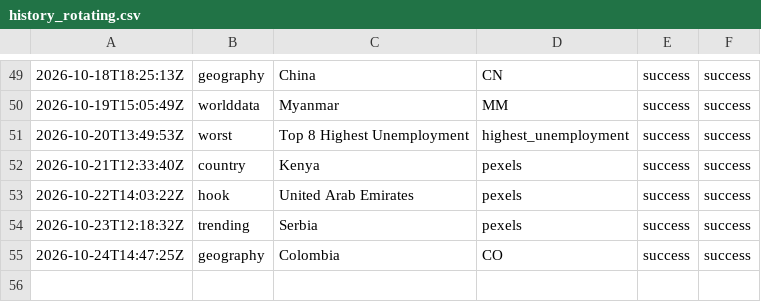
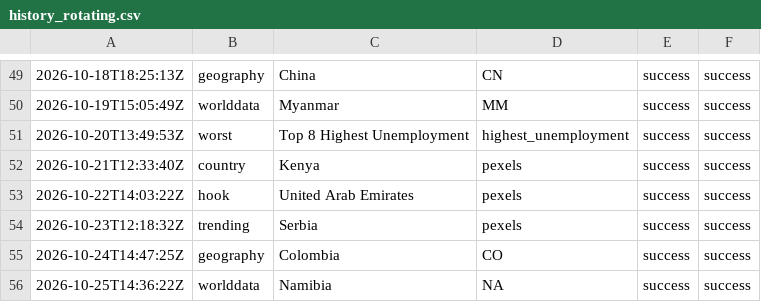
Before and after one commit to oceanfarm1992-design/Countries-Video-Flows, a CSV file: logs/history_rotating.csv, drawn as a sheet; only a part is shown, gaps mark what is left out.

```diff
--- a/logs/history_rotating.csv
+++ b/logs/history_rotating.csv
@@ -55 +55,2 @@
 2026-10-24T14:47:25Z,geography,"Colombia",CO,success,success
+2026-10-25T14:36:22Z,worlddata,"Namibia",NA,success,success
```
